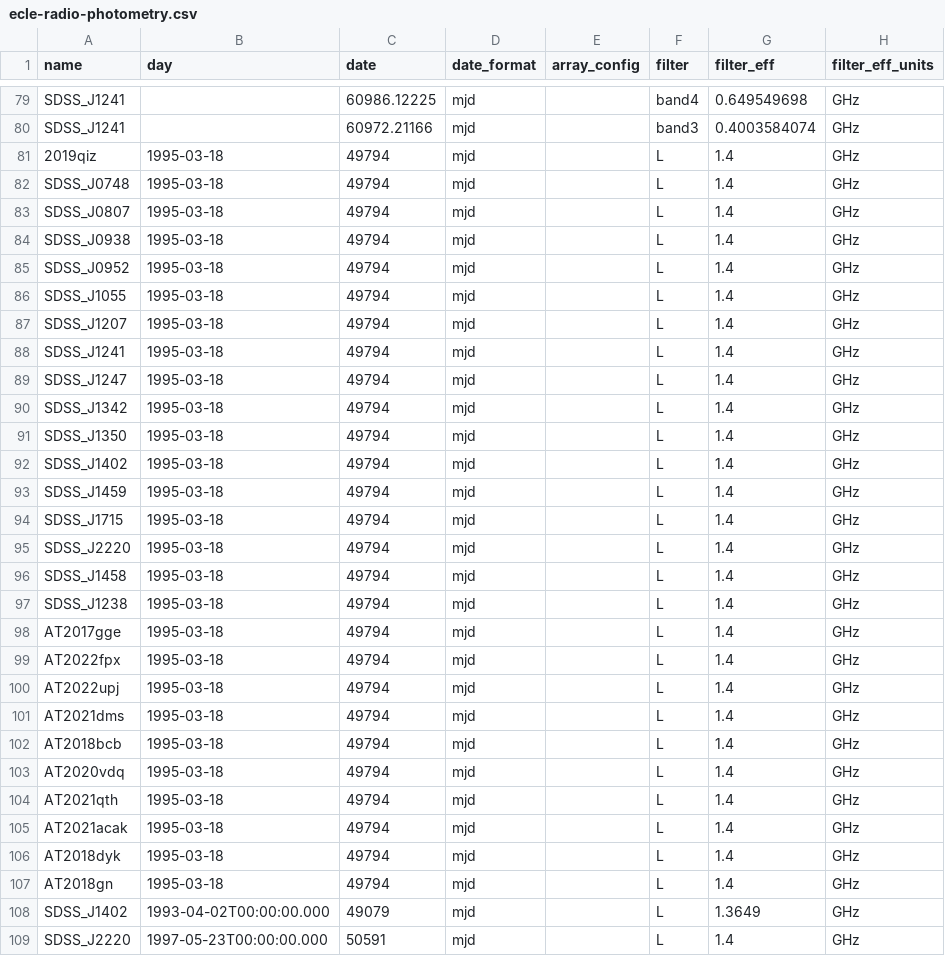
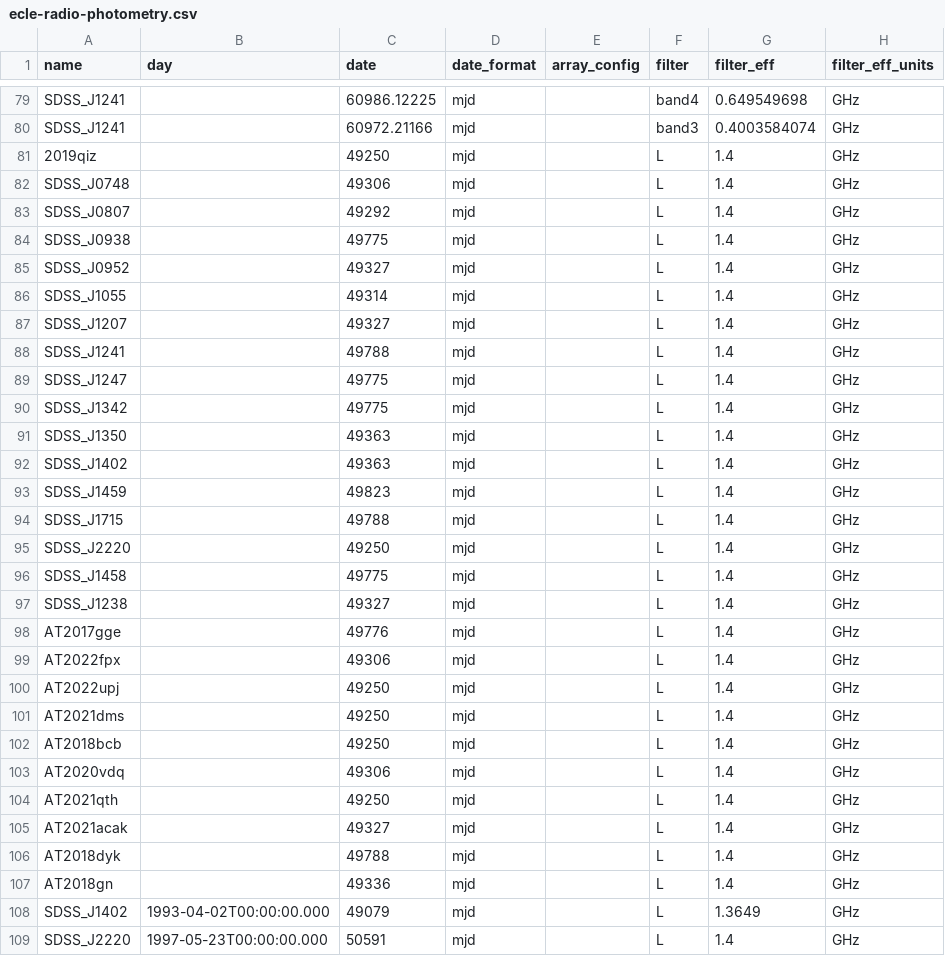
Before and after one commit to noahfranz13/radio-ecle, a CSV file: ecle-radio-photometry.csv, drawn as a sheet; only a part is shown, gaps mark what is left out; the diff names each change by its address in the sheet, - before the commit and + after, or states it on an @@ line.

Commit message:
update NVSS observation date to be per-field

```diff
--- a/ecle-radio-photometry.csv
+++ b/ecle-radio-photometry.csv
-B81:B107 (day): 1995-03-18
+B81:B107 (day): (empty)
-C81 (date): 49794
+C81 (date): 49250
-C82 (date): 49794
+C82 (date): 49306
-C83 (date): 49794
+C83 (date): 49292
-C84 (date): 49794
+C84 (date): 49775
-C85 (date): 49794
+C85 (date): 49327
-C86 (date): 49794
+C86 (date): 49314
-C87 (date): 49794
+C87 (date): 49327
-C88 (date): 49794
+C88 (date): 49788
-C89:C90 (date): 49794
+C89:C90 (date): 49775
-C91:C92 (date): 49794
+C91:C92 (date): 49363
-C93 (date): 49794
+C93 (date): 49823
-C94 (date): 49794
+C94 (date): 49788
-C95 (date): 49794
+C95 (date): 49250
-C96 (date): 49794
+C96 (date): 49775
-C97 (date): 49794
+C97 (date): 49327
-C98 (date): 49794
+C98 (date): 49776
-C99 (date): 49794
+C99 (date): 49306
-C100:C102 (date): 49794
+C100:C102 (date): 49250
-C103 (date): 49794
+C103 (date): 49306
-C104 (date): 49794
+C104 (date): 49250
-C105 (date): 49794
+C105 (date): 49327
-C106 (date): 49794
+C106 (date): 49788
-C107 (date): 49794
+C107 (date): 49336
```
Also changed, not shown: 31 other files.
